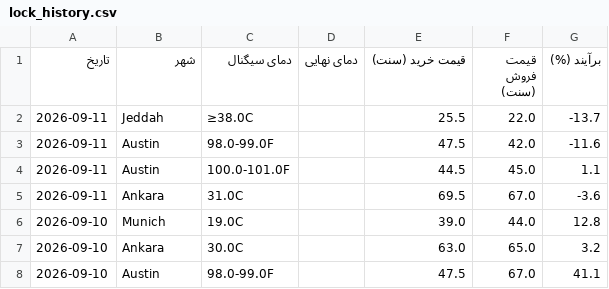
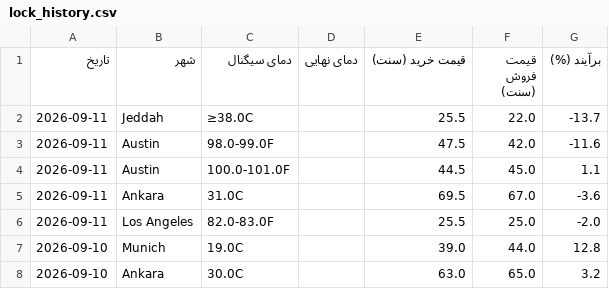
Before and after one commit to ericlamar008/weatherbot, a CSV file: data/lock_history.csv, drawn as a sheet; only a part is shown; the shorter side is filled out with more unchanged rows; the diff names each change by its address in the sheet, - before the commit and + after, or states it on an @@ line.

```diff
--- a/data/lock_history.csv
+++ b/data/lock_history.csv
+row 6: 2026-09-11 | Los Angeles | 82.0-83.0F |  | 25.5 | 25.0 | -2.0
```
Also changed, not shown: 1 other file.
